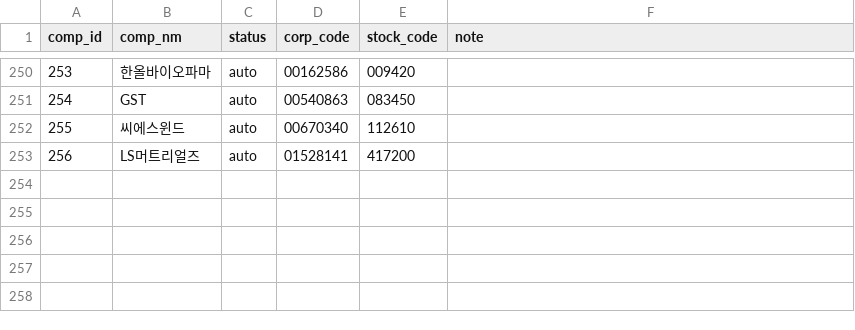
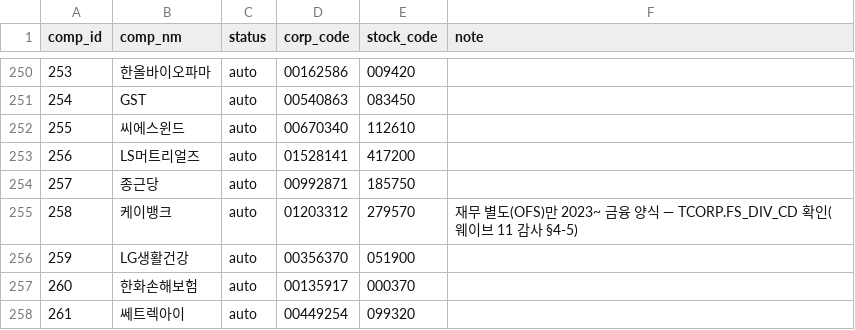
Before and after one commit to bji1062/loupit, a CSV file: db/seed/corp_code_map.csv, drawn as a sheet; only a part is shown, gaps mark what is left out.

```diff
--- a/db/seed/corp_code_map.csv
+++ b/db/seed/corp_code_map.csv
@@ -253 +253,6 @@ comp_id,comp_nm,status,corp_code,stock_code,note
 256,LS머트리얼즈,auto,01528141,417200,
+257,종근당,auto,00992871,185750,
+258,케이뱅크,auto,01203312,279570,재무 별도(OFS)만 2023~ 금융 양식 — TCORP.FS_DIV_CD 확인(웨이브 11 감사 §4-5)
+259,LG생활건강,auto,00356370,051900,
+260,한화손해보험,auto,00135917,000370,
+261,쎄트렉아이,auto,00449254,099320,
```
Also changed, not shown: generator/data/krx_sector.csv, 49 other files.
